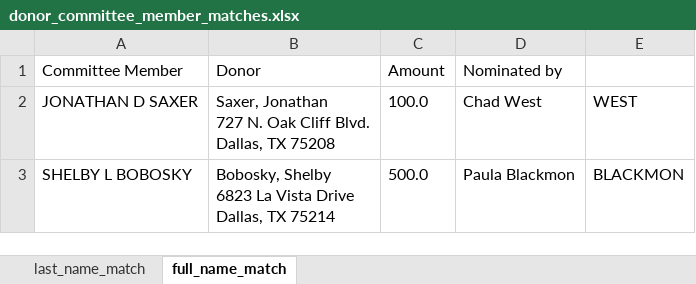
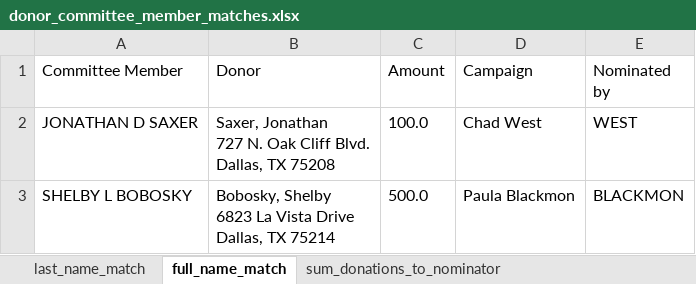
Before and after one commit to dallaselectionswatch/2023DallasDonorToNominationAnalysis, an Excel workbook: donor_committee_member_matches.xlsx, sheet full_name_match, drawn as a sheet; only a part is shown; values as stored, in another font and other column widths than the file's, no borders; the diff names each change by its address in the sheet, - before the commit and + after, or states it on an @@ line.

Commit message:
write sum of donations made to the nominator per committee-member to a new worksheet

```diff
--- a/donor_committee_member_matches.xlsx (sheet full_name_match)
+++ b/donor_committee_member_matches.xlsx (sheet full_name_match)
+sheet tab: sum_donations_to_nominator
-D1: Nominated by
+D1: Campaign
-E1: (empty)
+E1: Nominated by
```
Also changed, not shown: 1 other file.
